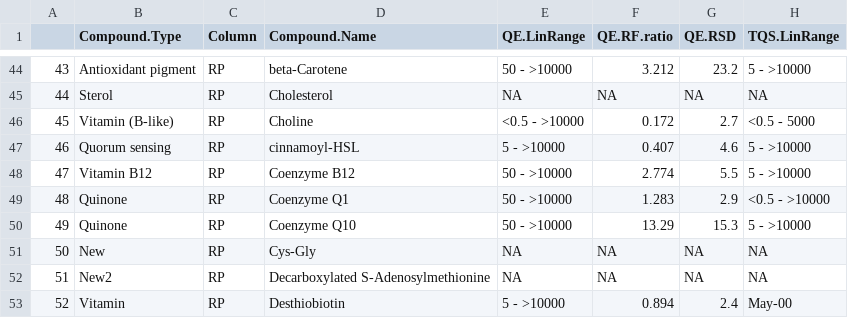
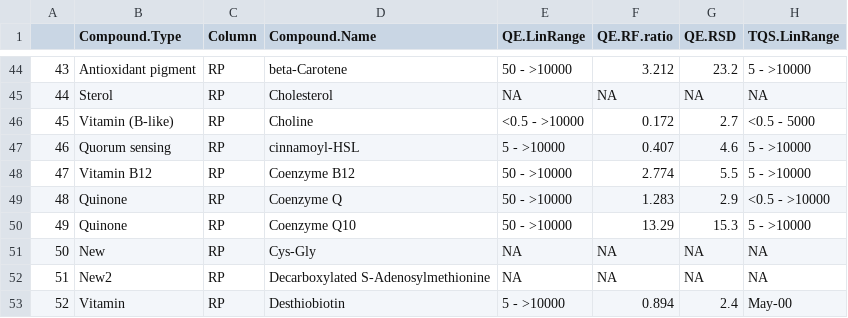
Before and after one commit to IngallsLabUW/Ingalls_Standards, a CSV file: Ingalls_Lab_Standards_NEW.csv, drawn as a sheet; only a part is shown, gaps mark what is left out; the diff names each change by its address in the sheet, - before the commit and + after, or states it on an @@ line.

Commit message:
Coenzyme Q1 -> Coenzyme Q

```diff
--- a/Ingalls_Lab_Standards_NEW.csv
+++ b/Ingalls_Lab_Standards_NEW.csv
-D49 (Compound.Name): Coenzyme Q1
+D49 (Compound.Name): Coenzyme Q
```
